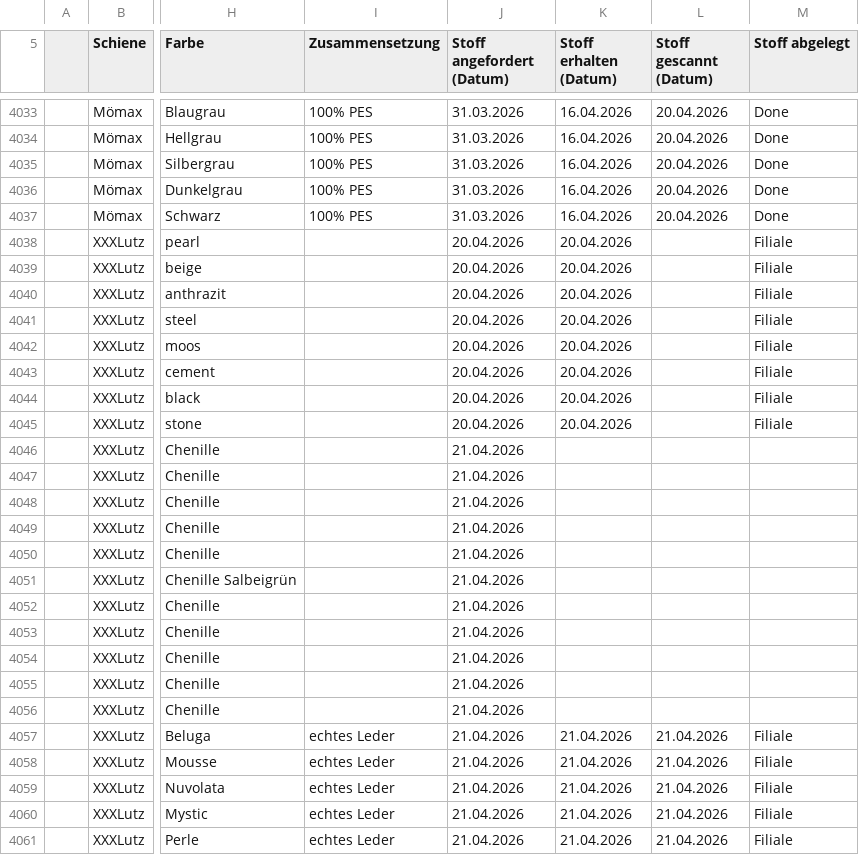
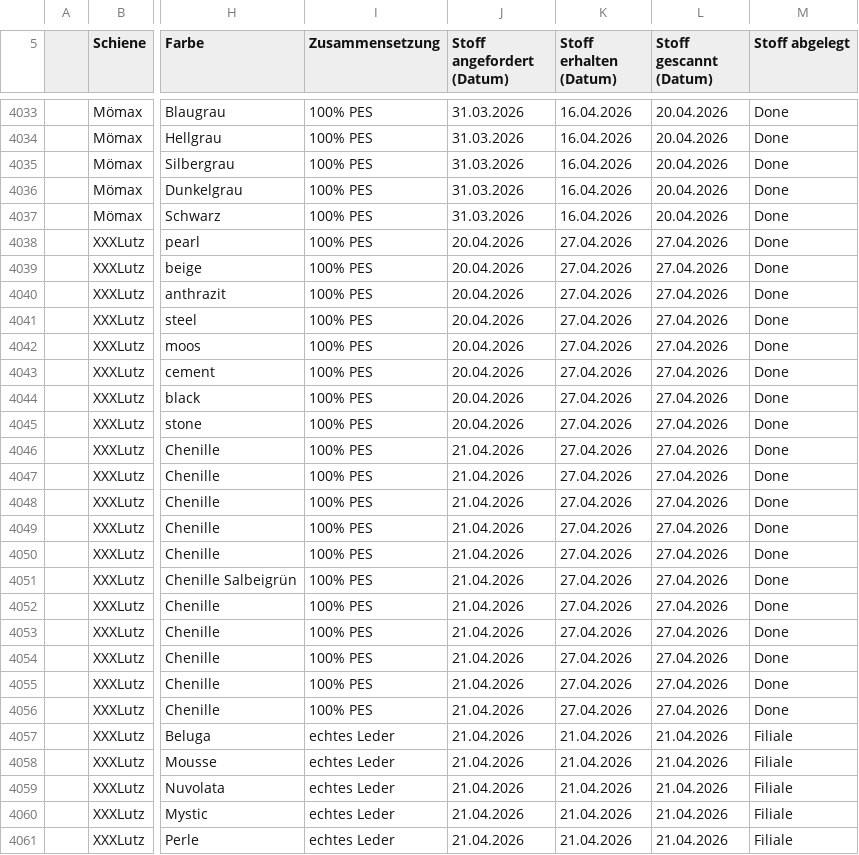
Before and after one commit to WALM-DC/WebTools, a CSV file: public/Stoffe.csv, drawn as a sheet; only a part is shown, gaps mark what is left out; the diff covers the shown part only; the diff names each change by its address in the sheet, - before the commit and + after, or states it on an @@ line.

```diff
--- a/public/Stoffe.csv
+++ b/public/Stoffe.csv
-I4038:I4056 (Zusammensetzung): (empty)
+I4038:I4056 (Zusammensetzung): 100% PES
-K4038:K4045 (Stoff erhalten (Datum)): 20.04.2026
+K4038:K4045 (Stoff erhalten (Datum)): 27.04.2026
-L4038:L4056 (Stoff gescannt (Datum)): (empty)
+L4038:L4056 (Stoff gescannt (Datum)): 27.04.2026
-M4038:M4045 (Stoff abgelegt): Filiale
+M4038:M4045 (Stoff abgelegt): Done
-K4046:K4056 (Stoff erhalten (Datum)): (empty)
+K4046:K4056 (Stoff erhalten (Datum)): 27.04.2026
-M4046:M4056 (Stoff abgelegt): (empty)
+M4046:M4056 (Stoff abgelegt): Done
```
Also changed, not shown: 8 added rows elsewhere in this file, 6 other files.
